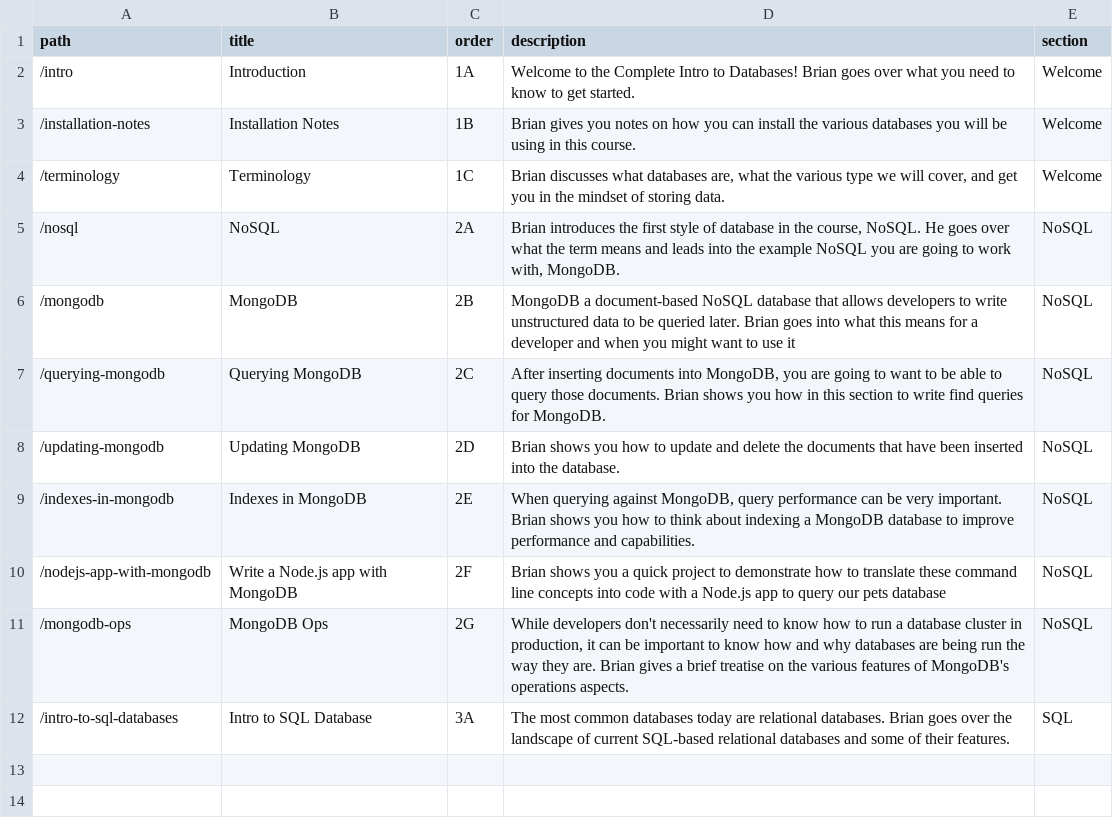
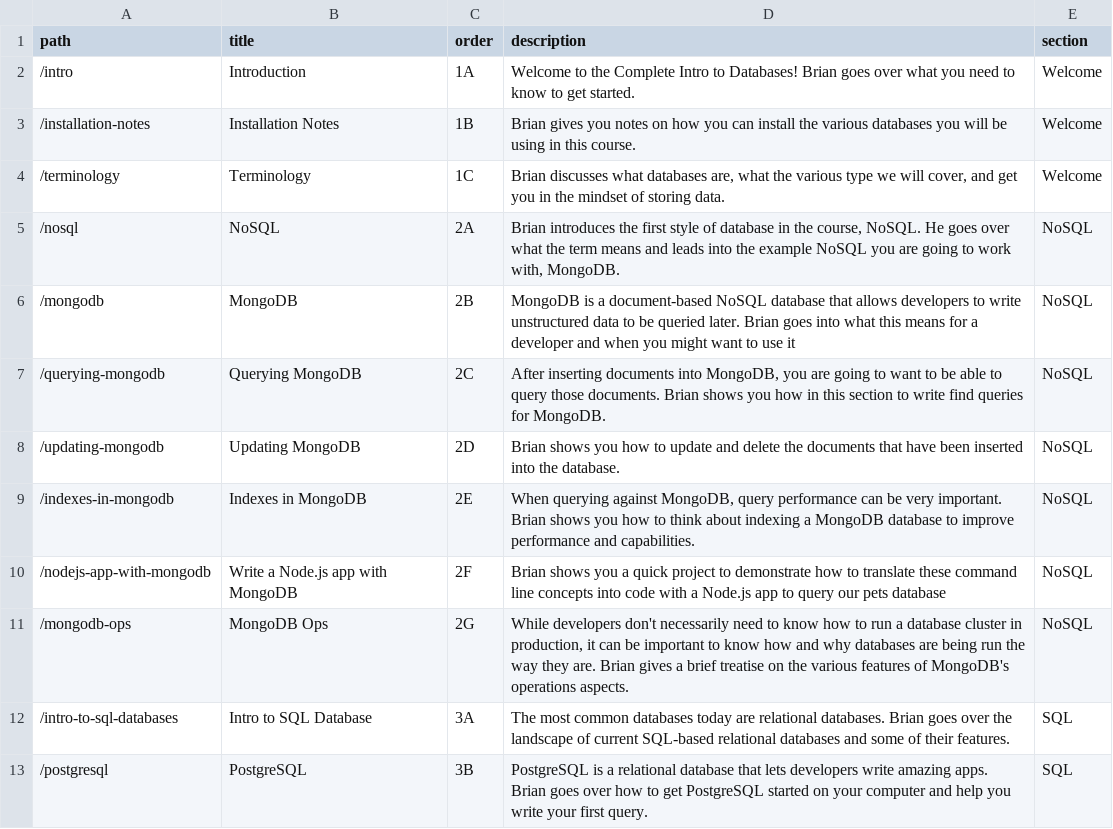
Before and after one commit to btholt/complete-intro-to-databases, a CSV file: lessons.csv, drawn as a sheet.

```diff
--- a/lessons.csv
+++ b/lessons.csv
@@ -5,3 +5,3 @@ path,title,order,description,section
 "/nosql","NoSQL","2A","Brian introduces the first style of database in the course, NoSQL. He goes over what the term means and leads into the example NoSQL you are going to work with, MongoDB.","NoSQL"
-"/mongodb","MongoDB","2B","MongoDB a document-based NoSQL database that allows developers to write unstructured data to be queried later. Brian goes into what this means for a developer and when you might want to use it","NoSQL"
+"/mongodb","MongoDB","2B","MongoDB is a document-based NoSQL database that allows developers to write unstructured data to be queried later. Brian goes into what this means for a developer and when you might want to use it","NoSQL"
 "/querying-mongodb","Querying MongoDB","2C","After inserting documents into MongoDB, you are going to want to be able to query those documents. Brian shows you how in this section to write find queries for MongoDB.","NoSQL"
@@ -12 +12,2 @@ path,title,order,description,section
 "/intro-to-sql-databases","Intro to SQL Database","3A","The most common databases today are relational databases. Brian goes over the landscape of current SQL-based relational databases and some of their features.","SQL"
+"/postgresql","PostgreSQL","3B","PostgreSQL is a relational database that lets developers write amazing apps. Brian goes over how to get PostgreSQL started on your computer and help you write your first query.","SQL"
```
Also changed, not shown: links.csv, 17 other files.
